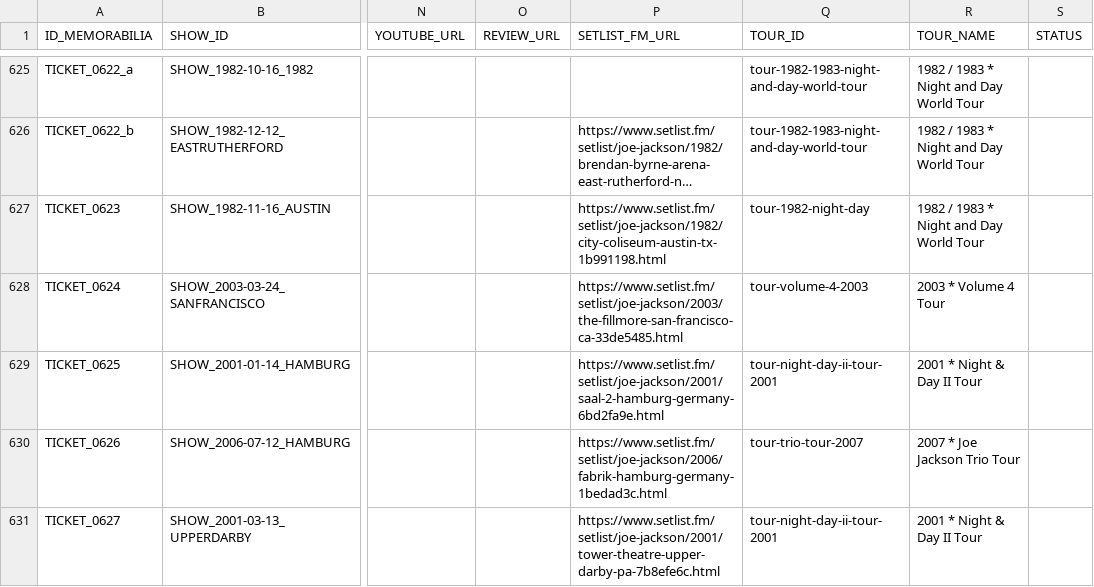
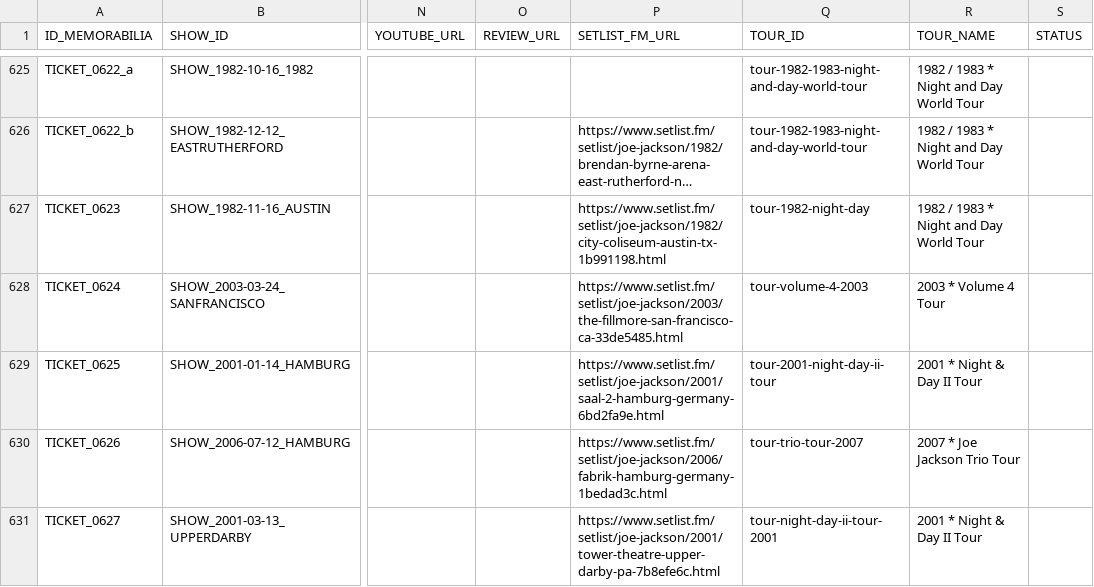
Before and after one commit to 19forever/joe-jackson-tickets-v2, a CSV file: joe_jackson_tickets_cleaned.csv, drawn as a sheet; only a part is shown, gaps mark what is left out; long unchanged cells end in …; the diff covers the shown part only; the diff names each change by its address in the sheet, - before the commit and + after, or states it on an @@ line.

Commit message:
Update ticket metadata via Admin Editor

```diff
--- a/joe_jackson_tickets_cleaned.csv
+++ b/joe_jackson_tickets_cleaned.csv
-Q629 (TOUR_ID): tour-night-day-ii-tour-2001
+Q629 (TOUR_ID): tour-2001-night-day-ii-tour
```
Also changed, not shown: 12 edited cells elsewhere in this file.
